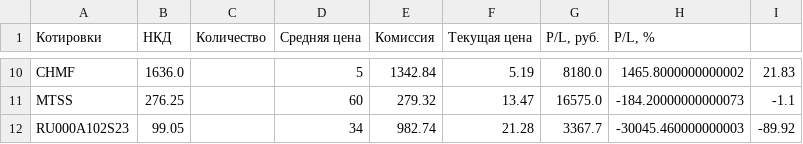
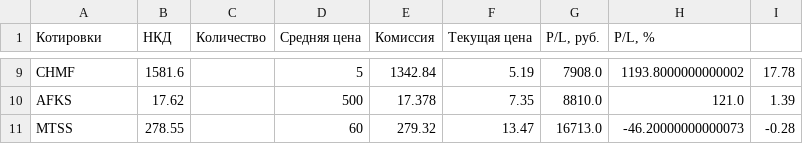
Before and after one commit to Athelbiban/learner, a CSV file: broker_report/portfolio_main.csv, drawn as a sheet; only a part is shown, gaps mark what is left out; removed rows and columns are numbered as before the commit, all else as after; the diff covers the shown part only; the diff names each change by its address in the sheet, - before the commit and + after, or states it on an @@ line.

```diff
--- a/broker_report/portfolio_main.csv
+++ b/broker_report/portfolio_main.csv
-B9 (НКД): 1636.0
+B9 (НКД): 1581.6
-G9 (P/L, руб.): 8180.0
+G9 (P/L, руб.): 7908.0
-H9 (P/L, %): 1465.8000000000002
+H9 (P/L, %): 1193.8000000000002
-I9: 21.83
+I9: 17.78
+row 10: AFKS | 17.62 |  | 500 | 17.378 | 7.35 | 8810.0 | 121.0 | 1.39
-B11 (НКД): 276.25
+B11 (НКД): 278.55
-G11 (P/L, руб.): 16575.0
+G11 (P/L, руб.): 16713.0
-H11 (P/L, %): -184.20000000000073
+H11 (P/L, %): -46.20000000000073
-I11: -1.1
+I11: -0.28
-row 12: RU000A102S23 | 99.05 |  | 34 | 982.74 | 21.28 | 3367.7 | -30045.460000000003 | -89.92
```
Also changed, not shown: 2 added rows, 3 removed rows and 26 edited cells elsewhere in this file, broker_report/portfolio.csv, broker_report/transactions.csv.
